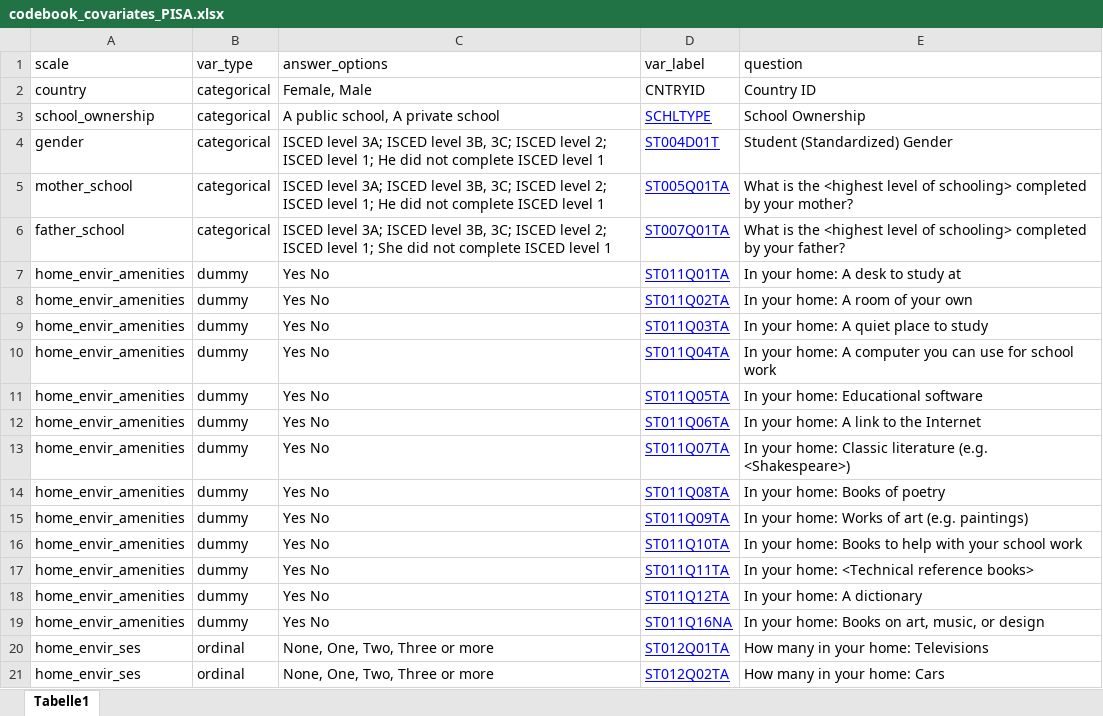
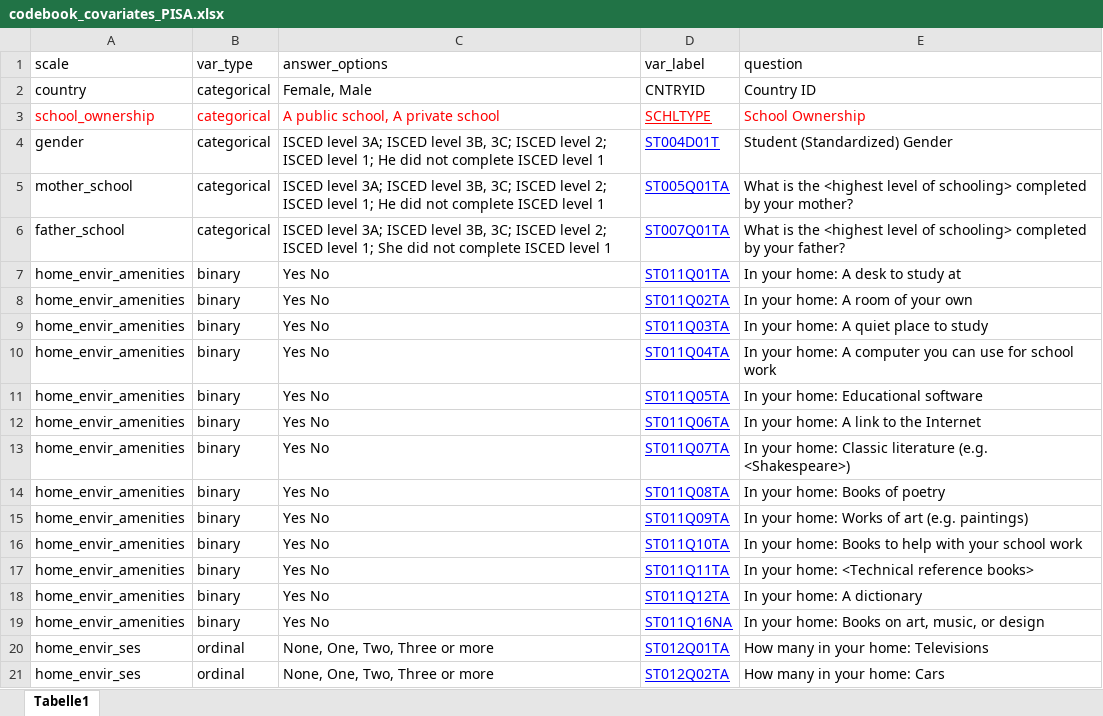
Before and after one commit to AnnaWeronikaMatysiak/PISA_Revisited, an Excel workbook: codebook/codebook_covariates_PISA.xlsx, sheet Tabelle1, drawn as a sheet; only a part is shown; values as stored, in another font and other column widths than the file's, no borders; the diff covers the shown part only; the diff names each change by its address in the sheet, - before the commit and + after, or states it on an @@ line.

Commit message:
Imputing and OneHotEncoding
distinguishing categorical variables that are non-binary from the binary ones

```diff
--- a/codebook/codebook_covariates_PISA.xlsx (sheet Tabelle1)
+++ b/codebook/codebook_covariates_PISA.xlsx (sheet Tabelle1)
-A3:C3 text colour: black
+A3:C3 text colour: #FF0000
-D3 text colour: #0000FF
+D3 text colour: #FF0000
-E3 text colour: black
+E3 text colour: #FF0000
-B7:B19 (var_type): dummy
+B7:B19 (var_type): binary
```
Also changed, not shown: 10 edited cells elsewhere in this sheet, 1 other file.
